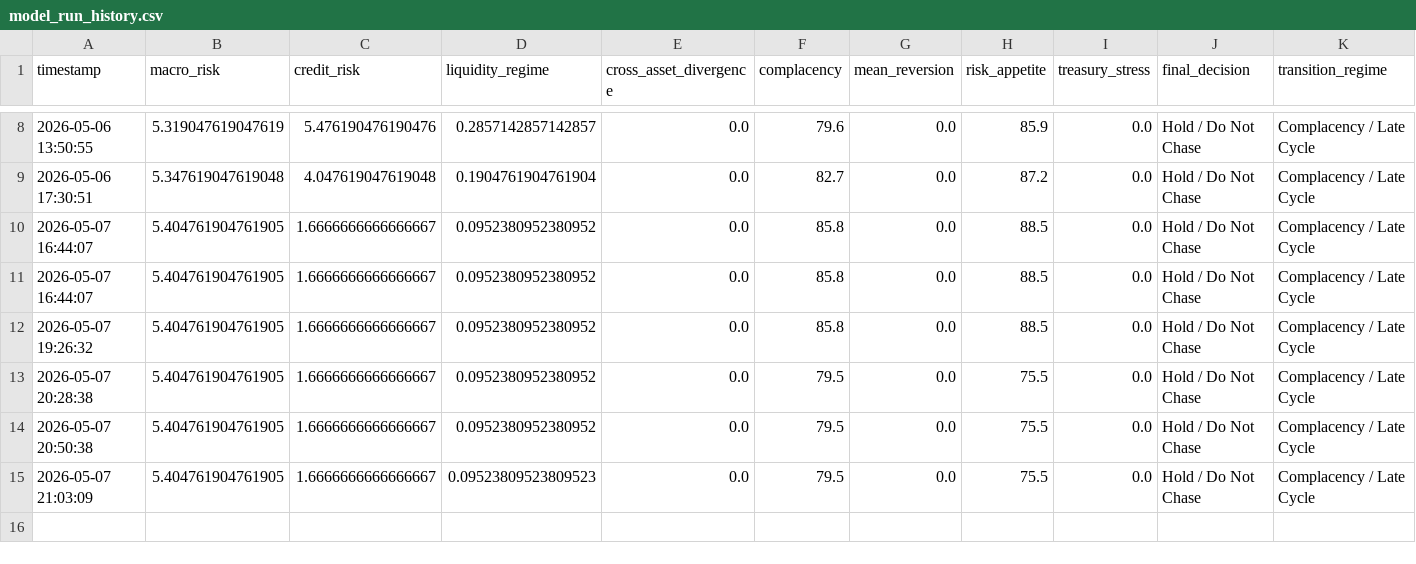
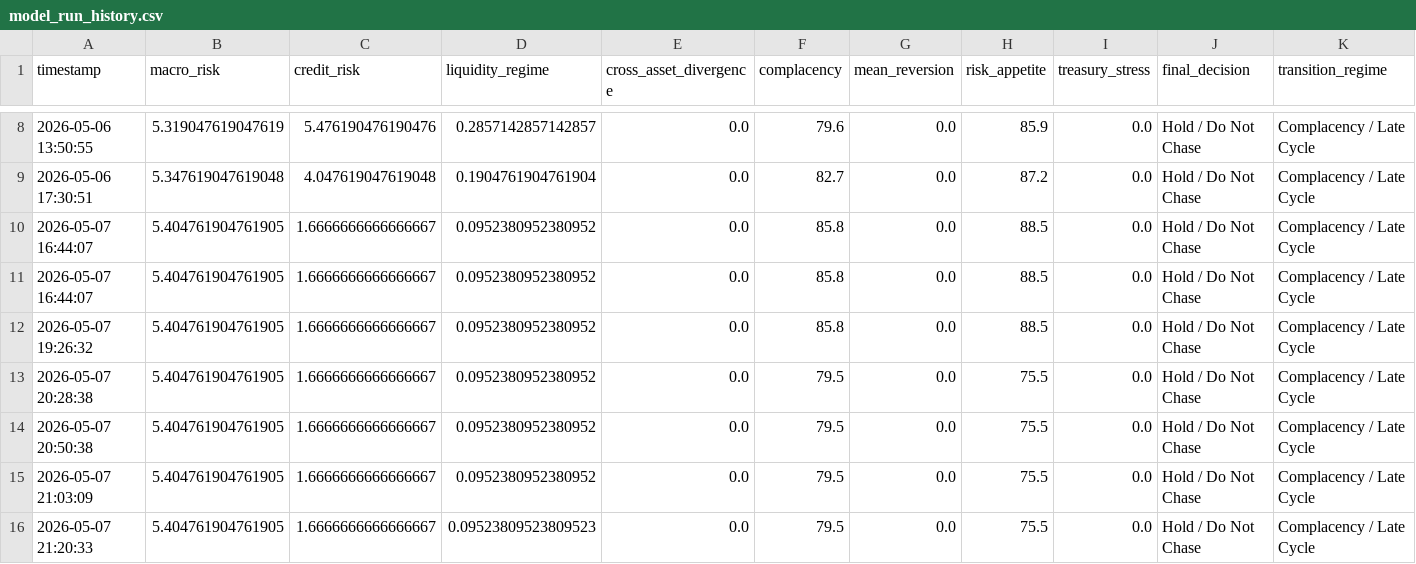
Before and after one commit to AaronMAlbright/credit-risk-dashboard, a CSV file: history/model_run_history.csv, drawn as a sheet; only a part is shown, gaps mark what is left out; rows hold the shown columns only; the diff names each change by its address in the sheet, - before the commit and + after, or states it on an @@ line.

```diff
--- a/history/model_run_history.csv
+++ b/history/model_run_history.csv
-D15 (liquidity_regime): 0.09523809523809523
+D15 (liquidity_regime): 0.0952380952380952
+row 16: 2026-05-07 21:20:33 | 5.404761904761905 | 1.6666666666666667 | 0.09523809523809523 | 0.0 | 79.5 | 0.0 | 75.5 | 0.0 | Hold / Do Not Chase | Complacency / Late Cycle
```
